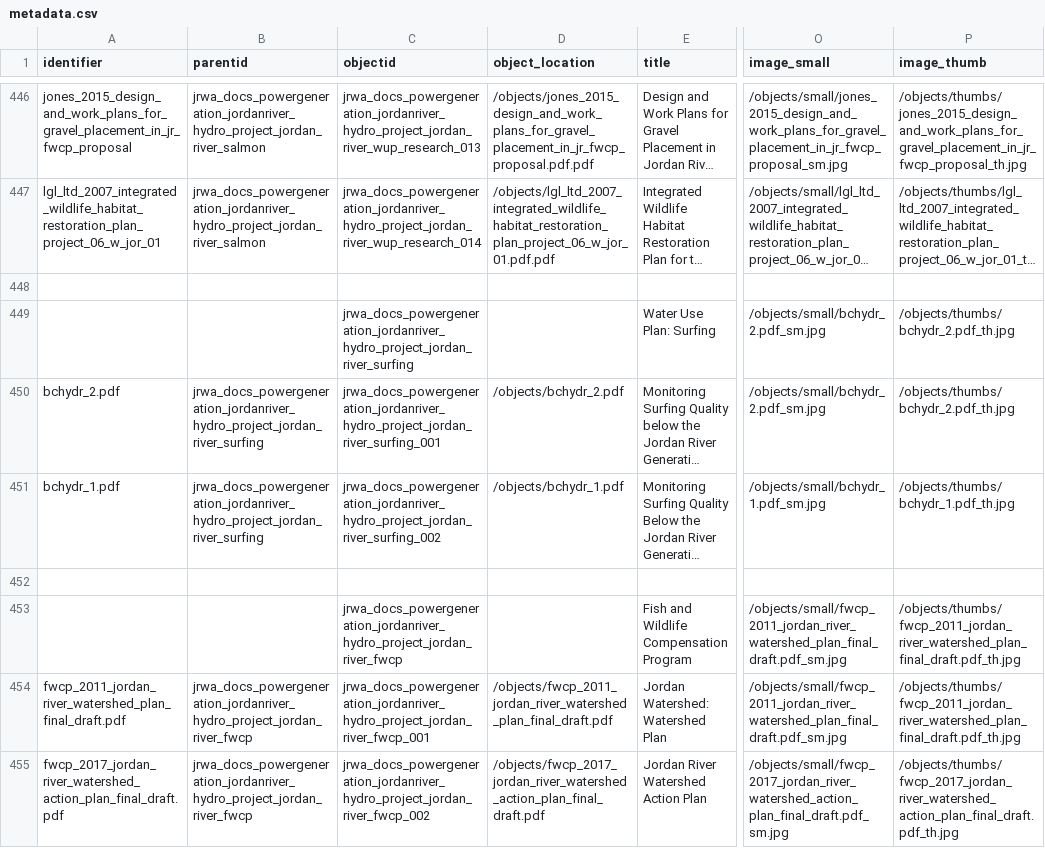
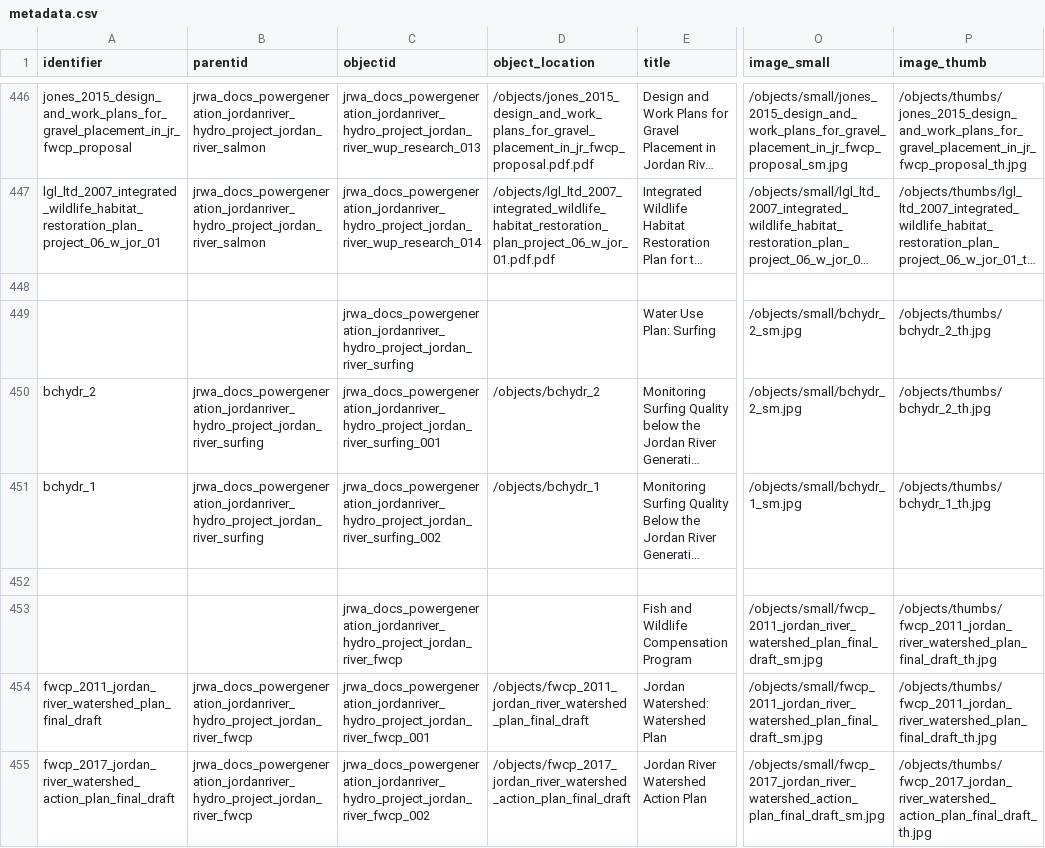
Before and after one commit to JRWA-Archive/JRWA-Archive, a CSV file: _data/metadata.csv, drawn as a sheet; only a part is shown, gaps mark what is left out; long unchanged cells end in …; the diff covers the shown part only; the diff names each change by its address in the sheet, - before the commit and + after, or states it on an @@ line.

Commit message:
changed meta

```diff
--- a/_data/metadata.csv
+++ b/_data/metadata.csv
-O449:O450 (image_small): /objects/small/bchydr_2.pdf_sm.jpg
+O449:O450 (image_small): /objects/small/bchydr_2_sm.jpg
-P449:P450 (image_thumb): /objects/thumbs/bchydr_2.pdf_th.jpg
+P449:P450 (image_thumb): /objects/thumbs/bchydr_2_th.jpg
-A450 (identifier): bchydr_2.pdf
+A450 (identifier): bchydr_2
-D450 (object_location): /objects/bchydr_2.pdf
+D450 (object_location): /objects/bchydr_2
-A451 (identifier): bchydr_1.pdf
+A451 (identifier): bchydr_1
-D451 (object_location): /objects/bchydr_1.pdf
+D451 (object_location): /objects/bchydr_1
-O451 (image_small): /objects/small/bchydr_1.pdf_sm.jpg
+O451 (image_small): /objects/small/bchydr_1_sm.jpg
-P451 (image_thumb): /objects/thumbs/bchydr_1.pdf_th.jpg
+P451 (image_thumb): /objects/thumbs/bchydr_1_th.jpg
-O453:O454 (image_small): /objects/small/fwcp_2011_jordan_river_watershed_plan_final_draft.pdf_sm.jpg
+O453:O454 (image_small): /objects/small/fwcp_2011_jordan_river_watershed_plan_final_draft_sm.jpg
-P453:P454 (image_thumb): /objects/thumbs/fwcp_2011_jordan_river_watershed_plan_final_draft.pdf_th.jpg
+P453:P454 (image_thumb): /objects/thumbs/fwcp_2011_jordan_river_watershed_plan_final_draft_th.jpg
-A454 (identifier): fwcp_2011_jordan_river_watershed_plan_final_draft.pdf
+A454 (identifier): fwcp_2011_jordan_river_watershed_plan_final_draft
-D454 (object_location): /objects/fwcp_2011_jordan_river_watershed_plan_final_draft.pdf
+D454 (object_location): /objects/fwcp_2011_jordan_river_watershed_plan_final_draft
-A455 (identifier): fwcp_2017_jordan_river_watershed_action_plan_final_draft.pdf
+A455 (identifier): fwcp_2017_jordan_river_watershed_action_plan_final_draft
-D455 (object_location): /objects/fwcp_2017_jordan_river_watershed_action_plan_final_draft.pdf
+D455 (object_location): /objects/fwcp_2017_jordan_river_watershed_action_plan_final_draft
-O455 (image_small): /objects/small/fwcp_2017_jordan_river_watershed_action_plan_final_draft.pdf_sm.jpg
+O455 (image_small): /objects/small/fwcp_2017_jordan_river_watershed_action_plan_final_draft_sm.jpg
-P455 (image_thumb): /objects/thumbs/fwcp_2017_jordan_river_watershed_action_plan_final_draft.pdf_th.jpg
+P455 (image_thumb): /objects/thumbs/fwcp_2017_jordan_river_watershed_action_plan_final_draft_th.jpg
```
Also changed, not shown: 58 edited cells elsewhere in this file.
